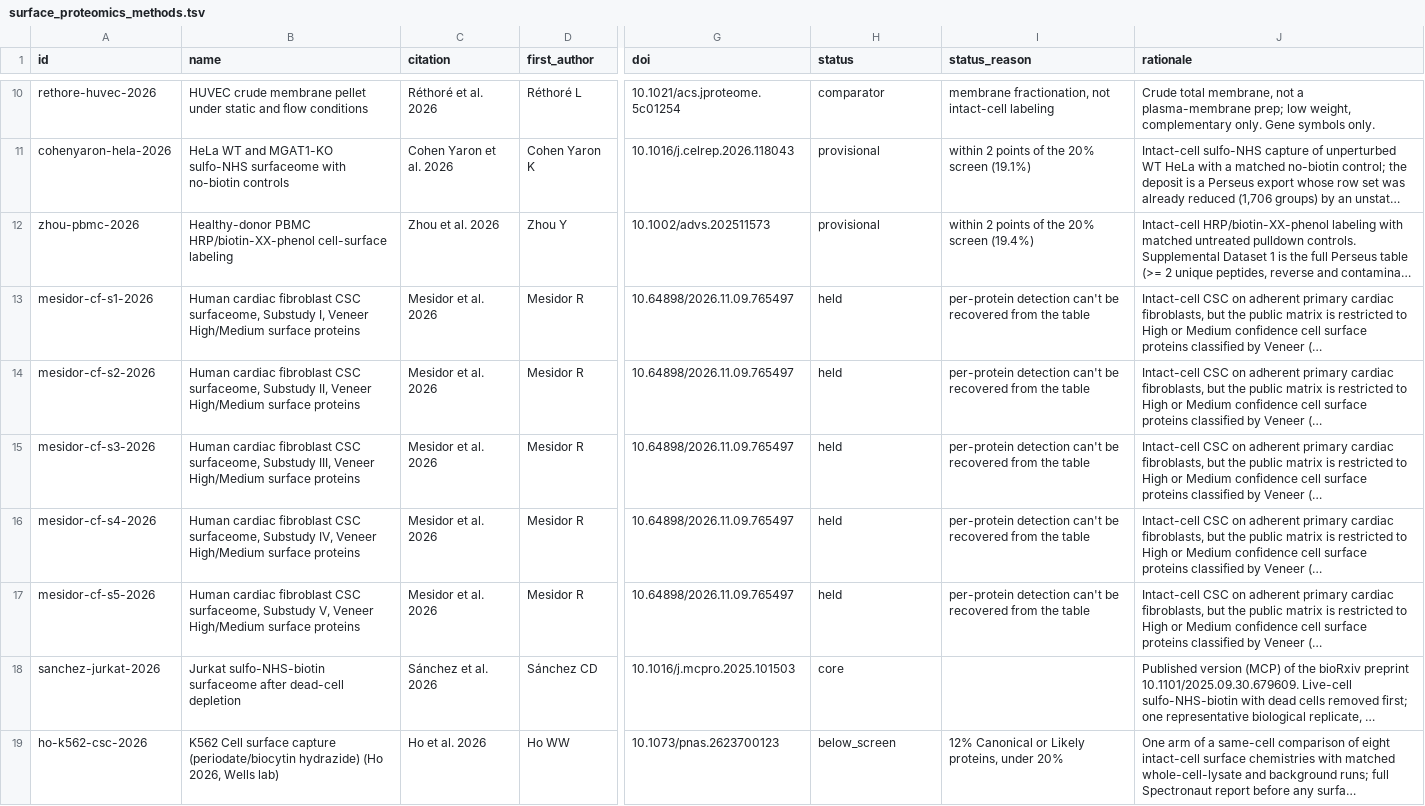
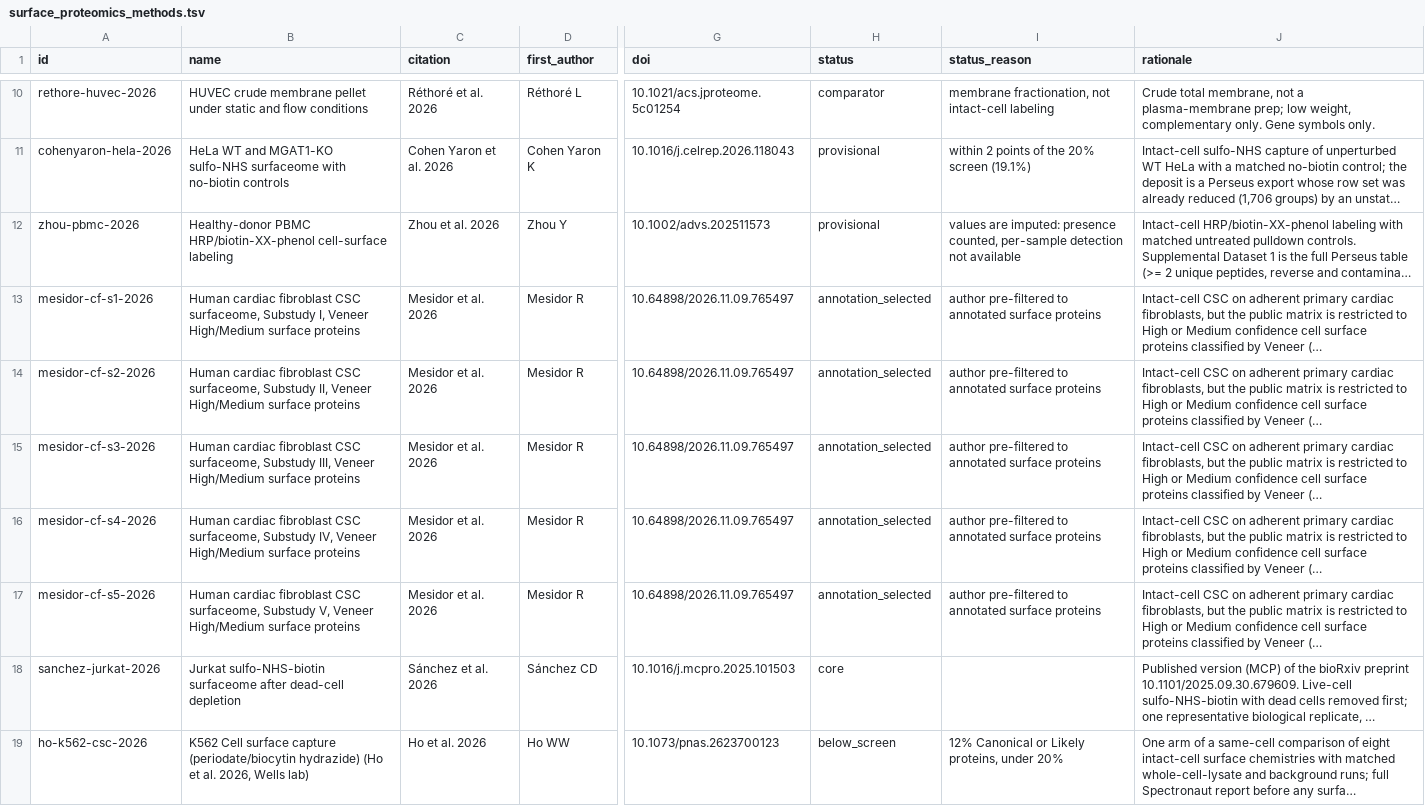
Before and after one commit to Deliverome-Project/accessible-surfaceome, a TSV file: viewer/public/data/surface-proteomics/surface_proteomics_methods.tsv, drawn as a sheet; only a part is shown, gaps mark what is left out; long unchanged cells end in …; the diff covers the shown part only; the diff names each change by its address in the sheet, - before the commit and + after, or states it on an @@ line.

Commit message:
feat(viewer): surface-proteomics data from S3E8 sweep-v15
Rebuilds the viewer data from 2026-11-16-sweep-v15 (analysis 12d281a5),
lysate arms still excluded: 76 counted datasets from 71 papers, 10,060
proteins (v12: 85 / 77 / 10,208). George 2026 is core with 2,666 IDs.

- New status annotation_selected, "Pre-filtered by surface annotation
  (shown, not counted)" (20 arms), with the review's methods wording
  verbatim, in the Status tooltip and filter, the methods key (a fifth
  review check) and the gene page's not-counted group. Its overlap bar
  is drawn neutral (inflated by construction); table pills read
  "Pre-filtered" with the reason underneath.
- Held methods text adds the review's imputation sentence. Imputation
  is tried last among held reasons and "non-imputed" no longer
  matches, so Lasa 2024 and Mahameed 2020 show their real reasons; the
  one arm moved held -> provisional (Pandey 2023) says its values are
  imputed. Provisional and Held descriptions no longer cite pre-filtering
  or imputation as examples.
- The builder fails on an unknown review role, on admitted/status
  disagreement, and on any internal storage reference in the output;
  curated text is scrubbed of them (v15's George note carried one).
- Intro paper count is computed from the counted arms.
- Header: below 1300px the seven-item nav takes its own row (it ran
  into the version badge). The studies table always scrolls inside its
  box, and closed tooltips no longer widen the page (390px was 468).

```diff
--- a/viewer/public/data/surface-proteomics/surface_proteomics_methods.tsv
+++ b/viewer/public/data/surface-proteomics/surface_proteomics_methods.tsv
-I12 (status_reason): within 2 points of the 20% screen (19.4%)
+I12 (status_reason): values are imputed: presence counted, per-sample detection not available
-H13:H17 (status): held
+H13:H17 (status): annotation_selected
-I13:I17 (status_reason): per-protein detection can't be recovered from the table
+I13:I17 (status_reason): author pre-filtered to annotated surface proteins
-B19 (name): …hydrazide) (Ho 2026, Wells…
+B19 (name): …hydrazide) (Ho et al. 2026, Wells…
```
Also changed, not shown: 61 edited cells elsewhere in this file, viewer/public/data/surface-proteomics/surface_proteomics_datasets.tsv, 45 other files.
